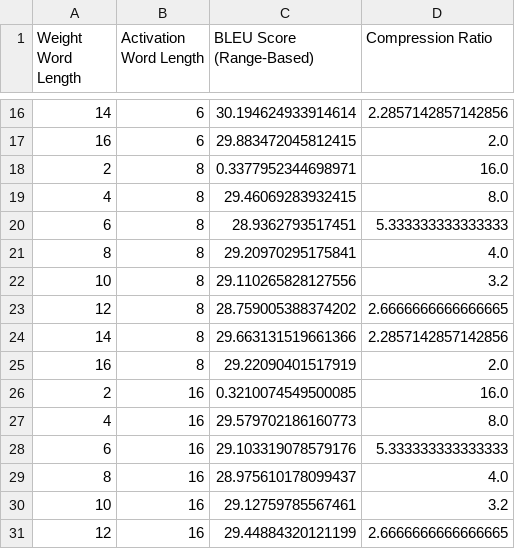
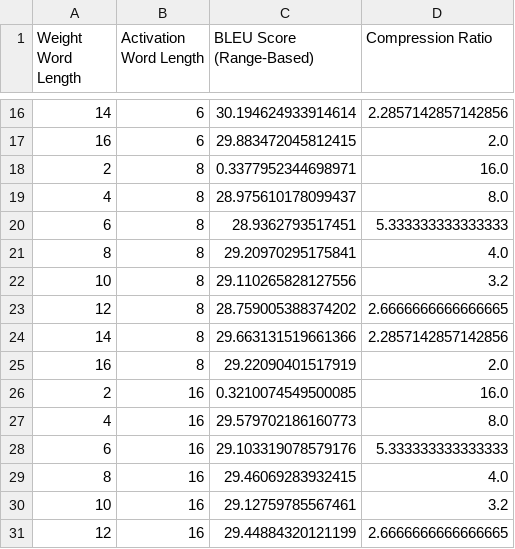
Before and after one commit to justinhuang666666/Approximate-Matrix-Vector-Multiplication, a CSV file: server/quantization_inout_fr_en3.csv, drawn as a sheet; only a part is shown, gaps mark what is left out.

```diff
--- a/server/quantization_inout_fr_en3.csv
+++ b/server/quantization_inout_fr_en3.csv
@@ -18,3 +18,3 @@ Weight Word Length,Activation Word Length,BLEU Score (Range-Based),Compression R
 2,8,0.3377952344698971,16.0
-4,8,29.46069283932415,8.0
+4,8,28.975610178099437,8.0
 6,8,28.9362793517451,5.333333333333333
@@ -28,3 +28,3 @@ Weight Word Length,Activation Word Length,BLEU Score (Range-Based),Compression R
 6,16,29.103319078579176,5.333333333333333
-8,16,28.975610178099437,4.0
+8,16,29.46069283932415,4.0
 10,16,29.12759785567461,3.2
```
Also changed, not shown: simulation_result/quantization_inout_en_de3.csv, simulation_result/quantization_inout_fr_en3.csv, 4 other files.
